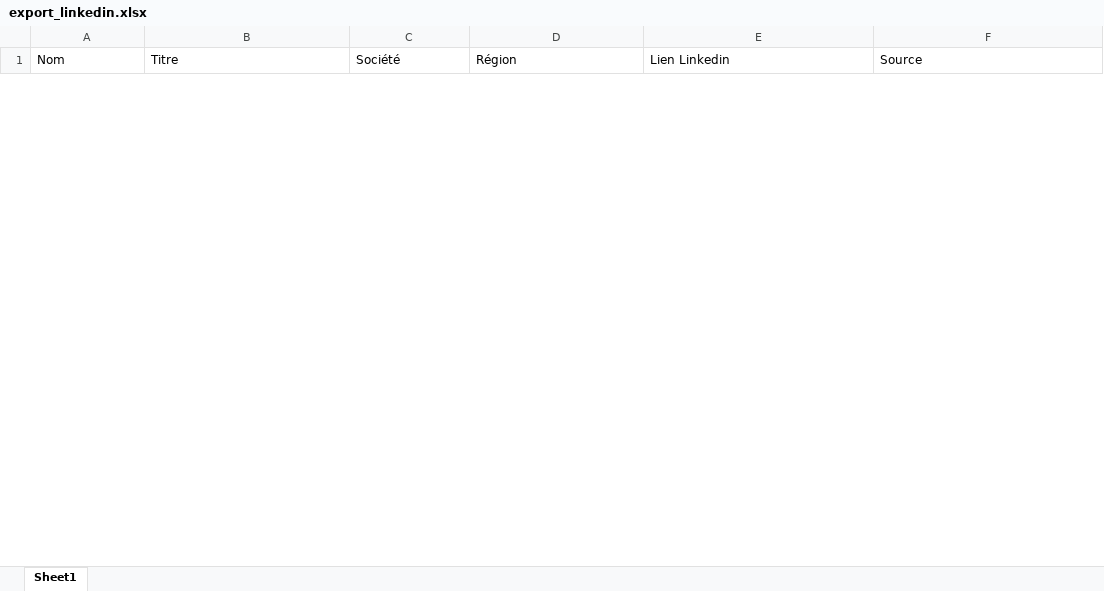
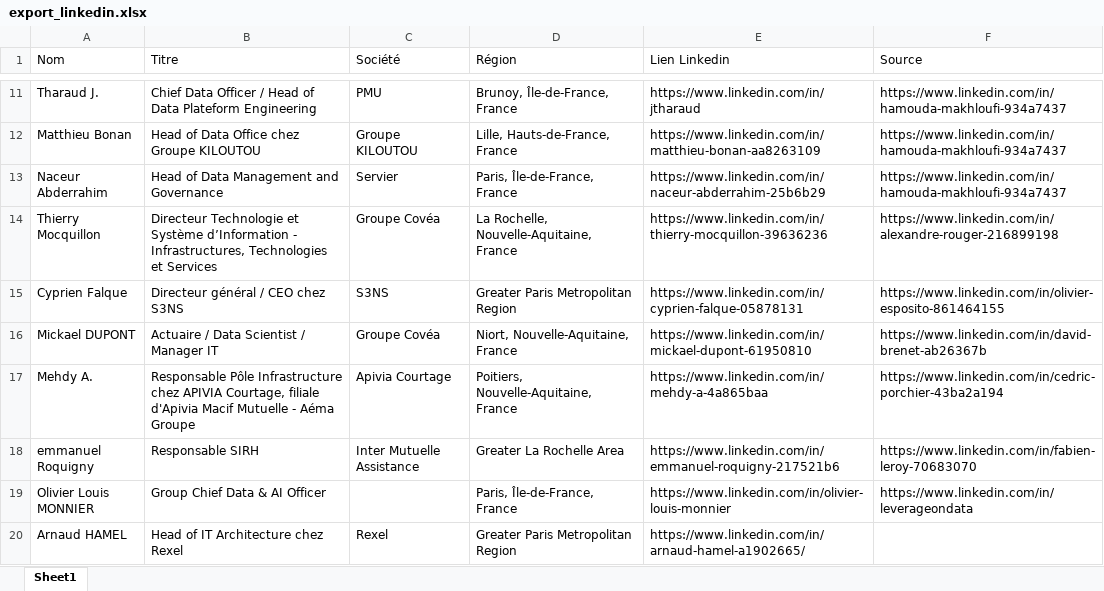
Before and after one commit to lpuigo/LinkedinExplorer, an Excel workbook: data/export_linkedin.xlsx, sheet Sheet1, drawn as a sheet; only a part is shown, gaps mark what is left out; values as stored, in another font and other column widths than the file's, no borders; the diff covers the shown part only; the diff names each change by its address in the sheet, - before the commit and + after, or states it on an @@ line.

Commit message:
feat: refactor core application structure to fix data persistence in XSLX file and improve UX.

```diff
--- a/data/export_linkedin.xlsx (sheet Sheet1)
+++ b/data/export_linkedin.xlsx (sheet Sheet1)
+row 11: Tharaud J. | Chief Data Officer / Head of Data Plateform Engineering | PMU | Brunoy, Île-de-France, France | https://www.linkedin.com/in/jtharaud | https://www.linkedin.com/in/hamouda-makhloufi-934a7437
+row 12: Matthieu Bonan | Head of Data Office chez Groupe KILOUTOU | Groupe KILOUTOU | Lille, Hauts-de-France, France | https://www.linkedin.com/in/matthieu-bonan-aa8263109 | https://www.linkedin.com/in/hamouda-makhloufi-934a7437
+row 13: Naceur Abderrahim | Head of Data Management and Governance | Servier | Paris, Île-de-France, France | https://www.linkedin.com/in/naceur-abderrahim-25b6b29 | https://www.linkedin.com/in/hamouda-makhloufi-934a7437
+row 14: Thierry Mocquillon | Directeur Technologie et Système d’Information - Infrastructures, Technologies et Services | Groupe Covéa | La Rochelle, Nouvelle-Aquitaine, France | https://www.linkedin.com/in/thierry-mocquillon-39636236 | https://www.linkedin.com/in/alexandre-rouger-216899198
+row 15: Cyprien Falque | Directeur général / CEO chez S3NS | S3NS | Greater Paris Metropolitan Region | https://www.linkedin.com/in/cyprien-falque-05878131 | https://www.linkedin.com/in/olivier-esposito-861464155
+row 16: Mickael DUPONT | Actuaire / Data Scientist / Manager IT | Groupe Covéa | Niort, Nouvelle-Aquitaine, France | https://www.linkedin.com/in/mickael-dupont-61950810 | https://www.linkedin.com/in/david-brenet-ab26367b
+row 17: Mehdy A. | Responsable Pôle Infrastructure chez APIVIA Courtage, filiale d'Apivia Macif Mutuelle - Aéma Groupe | Apivia Courtage | Poitiers, Nouvelle-Aquitaine, France | https://www.linkedin.com/in/mehdy-a-4a865baa | https://www.linkedin.com/in/cedric-porchier-43ba2a194
+row 18: emmanuel Roquigny | Responsable SIRH | Inter Mutuelle Assistance | Greater La Rochelle Area | https://www.linkedin.com/in/emmanuel-roquigny-217521b6 | https://www.linkedin.com/in/fabien-leroy-70683070
+row 19: Olivier Louis MONNIER | Group Chief Data & AI Officer |  | Paris, Île-de-France, France | https://www.linkedin.com/in/olivier-louis-monnier | https://www.linkedin.com/in/leverageondata
+row 20: Arnaud HAMEL | Head of IT Architecture chez Rexel | Rexel | Greater Paris Metropolitan Region | https://www.linkedin.com/in/arnaud-hamel-a1902665/
```
Also changed, not shown: 9 added rows and 1 removed row elsewhere in this sheet, 7 other files.
